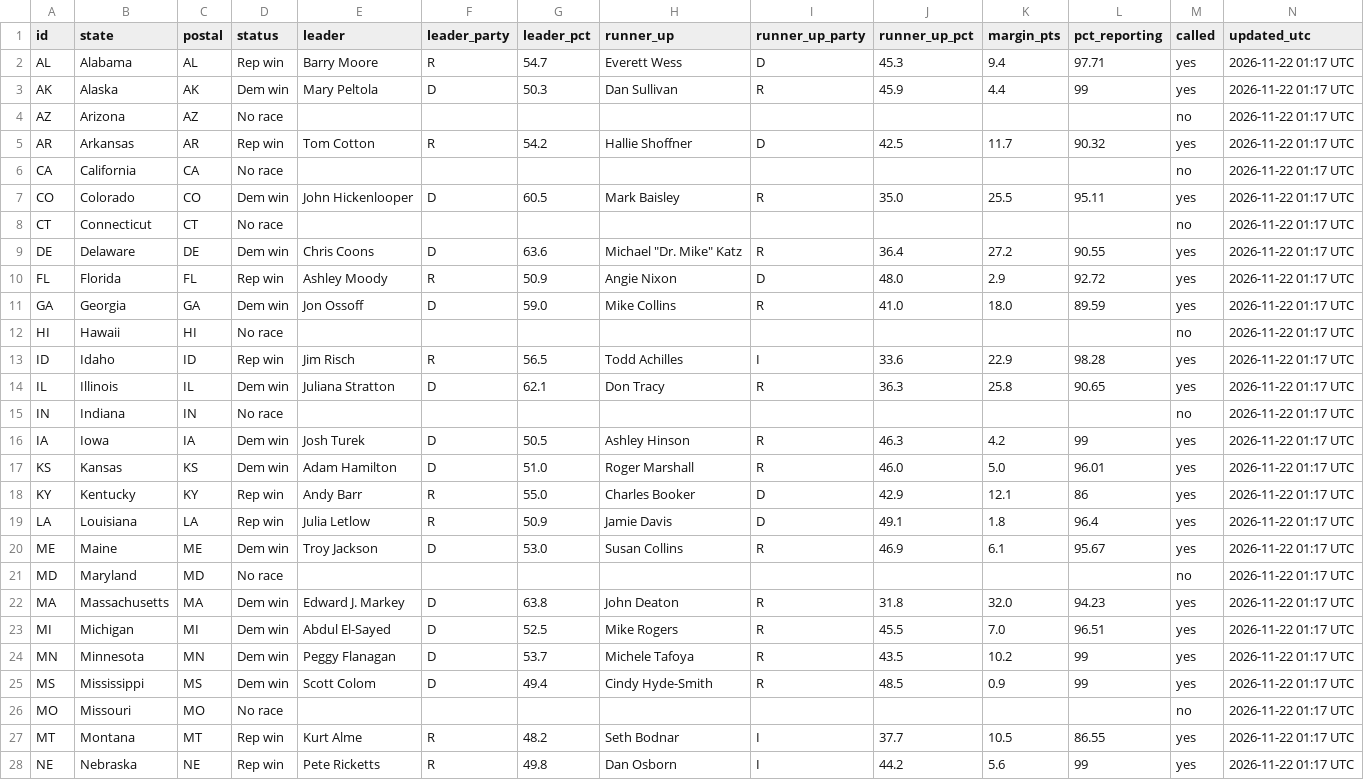
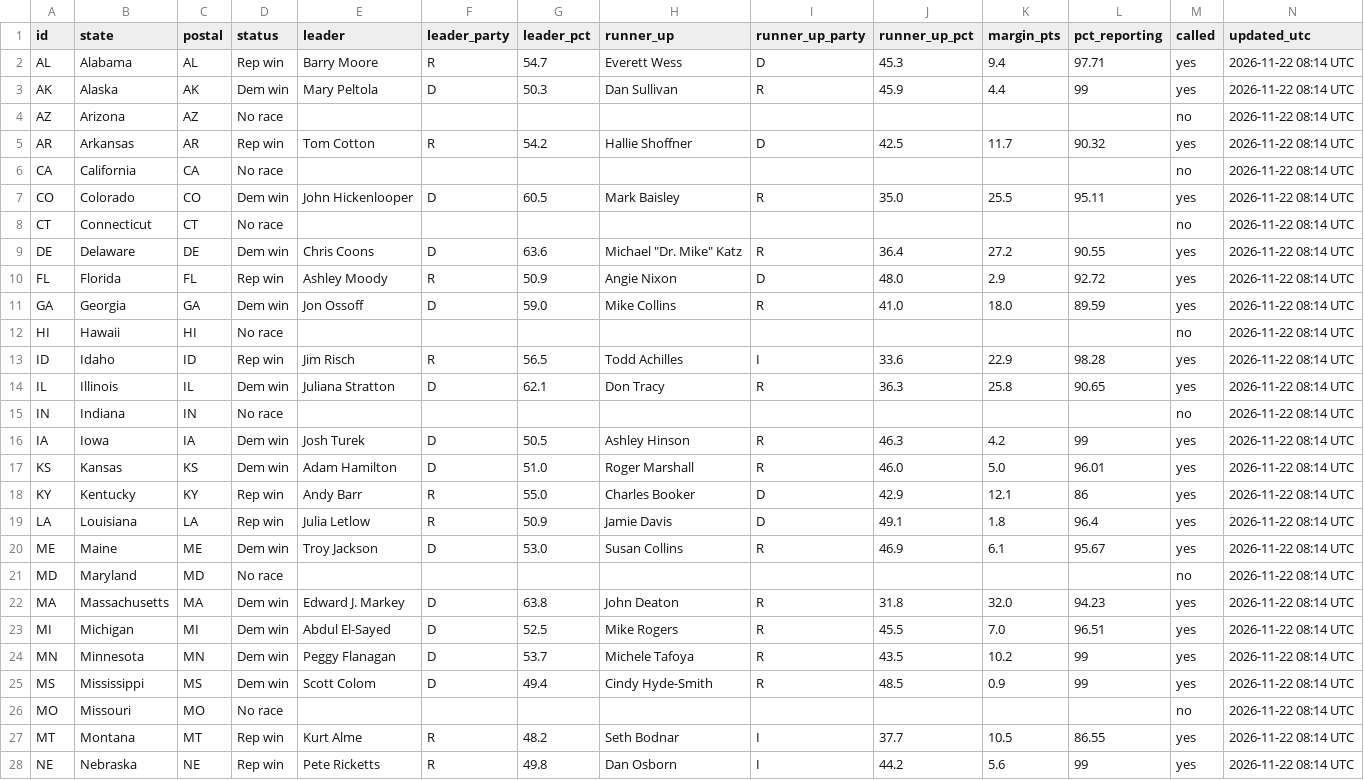
Before and after one commit to Agnarmm/BNAkos2026test, a CSV file: data/senate.csv, drawn as a sheet; only a part is shown; the diff covers the shown part only.

```diff
--- a/data/senate.csv
+++ b/data/senate.csv
@@ -1,28 +1,28 @@
 id,state,postal,status,leader,leader_party,leader_pct,runner_up,runner_up_party,runner_up_pct,margin_pts,pct_reporting,called,updated_utc
-AL,Alabama,AL,Rep win,Barry Moore,R,54.7,Everett Wess,D,45.3,9.4,97.71,yes,2026-11-22 01:17 UTC
-AK,Alaska,AK,Dem win,Mary Peltola,D,50.3,Dan Sullivan,R,45.9,4.4,99,yes,2026-11-22 01:17 UTC
-AZ,Arizona,AZ,No race,,,,,,,,,no,2026-11-22 01:17 UTC
-AR,Arkansas,AR,Rep win,Tom Cotton,R,54.2,Hallie Shoffner,D,42.5,11.7,90.32,yes,2026-11-22 01:17 UTC
-CA,California,CA,No race,,,,,,,,,no,2026-11-22 01:17 UTC
-CO,Colorado,CO,Dem win,John Hickenlooper,D,60.5,Mark Baisley,R,35.0,25.5,95.11,yes,2026-11-22 01:17 UTC
-CT,Connecticut,CT,No race,,,,,,,,,no,2026-11-22 01:17 UTC
-DE,Delaware,DE,Dem win,Chris Coons,D,63.6,"Michael ""Dr. Mike"" Katz",R,36.4,27.2,90.55,yes,2026-11-22 01:17 UTC
-FL,Florida,FL,Rep win,Ashley Moody,R,50.9,Angie Nixon,D,48.0,2.9,92.72,yes,2026-11-22 01:17 UTC
-GA,Georgia,GA,Dem win,Jon Ossoff,D,59.0,Mike Collins,R,41.0,18.0,89.59,yes,2026-11-22 01:17 UTC
-HI,Hawaii,HI,No race,,,,,,,,,no,2026-11-22 01:17 UTC
-ID,Idaho,ID,Rep win,Jim Risch,R,56.5,Todd Achilles,I,33.6,22.9,98.28,yes,2026-11-22 01:17 UTC
-IL,Illinois,IL,Dem win,Juliana Stratton,D,62.1,Don Tracy,R,36.3,25.8,90.65,yes,2026-11-22 01:17 UTC
-IN,Indiana,IN,No race,,,,,,,,,no,2026-11-22 01:17 UTC
-IA,Iowa,IA,Dem win,Josh Turek,D,50.5,Ashley Hinson,R,46.3,4.2,99,yes,2026-11-22 01:17 UTC
-KS,Kansas,KS,Dem win,Adam Hamilton,D,51.0,Roger Marshall,R,46.0,5.0,96.01,yes,2026-11-22 01:17 UTC
-KY,Kentucky,KY,Rep win,Andy Barr,R,55.0,Charles Booker,D,42.9,12.1,86,yes,2026-11-22 01:17 UTC
-LA,Louisiana,LA,Rep win,Julia Letlow,R,50.9,Jamie Davis,D,49.1,1.8,96.4,yes,2026-11-22 01:17 UTC
-ME,Maine,ME,Dem win,Troy Jackson,D,53.0,Susan Collins,R,46.9,6.1,95.67,yes,2026-11-22 01:17 UTC
-MD,Maryland,MD,No race,,,,,,,,,no,2026-11-22 01:17 UTC
-MA,Massachusetts,MA,Dem win,Edward J. Markey,D,63.8,John Deaton,R,31.8,32.0,94.23,yes,2026-11-22 01:17 UTC
-MI,Michigan,MI,Dem win,Abdul El-Sayed,D,52.5,Mike Rogers,R,45.5,7.0,96.51,yes,2026-11-22 01:17 UTC
-MN,Minnesota,MN,Dem win,Peggy Flanagan,D,53.7,Michele Tafoya,R,43.5,10.2,99,yes,2026-11-22 01:17 UTC
-MS,Mississippi,MS,Dem win,Scott Colom,D,49.4,Cindy Hyde-Smith,R,48.5,0.9,99,yes,2026-11-22 01:17 UTC
-MO,Missouri,MO,No race,,,,,,,,,no,2026-11-22 01:17 UTC
-MT,Montana,MT,Rep win,Kurt Alme,R,48.2,Seth Bodnar,I,37.7,10.5,86.55,yes,2026-11-22 01:17 UTC
-NE,Nebraska,NE,Rep win,Pete  Ricketts,R,49.8,Dan  Osborn,I,44.2,5.6,99,yes,2026-11-22 01:17 UTC
+AL,Alabama,AL,Rep win,Barry Moore,R,54.7,Everett Wess,D,45.3,9.4,97.71,yes,2026-11-22 08:14 UTC
+AK,Alaska,AK,Dem win,Mary Peltola,D,50.3,Dan Sullivan,R,45.9,4.4,99,yes,2026-11-22 08:14 UTC
+AZ,Arizona,AZ,No race,,,,,,,,,no,2026-11-22 08:14 UTC
+AR,Arkansas,AR,Rep win,Tom Cotton,R,54.2,Hallie Shoffner,D,42.5,11.7,90.32,yes,2026-11-22 08:14 UTC
+CA,California,CA,No race,,,,,,,,,no,2026-11-22 08:14 UTC
+CO,Colorado,CO,Dem win,John Hickenlooper,D,60.5,Mark Baisley,R,35.0,25.5,95.11,yes,2026-11-22 08:14 UTC
+CT,Connecticut,CT,No race,,,,,,,,,no,2026-11-22 08:14 UTC
+DE,Delaware,DE,Dem win,Chris Coons,D,63.6,"Michael ""Dr. Mike"" Katz",R,36.4,27.2,90.55,yes,2026-11-22 08:14 UTC
+FL,Florida,FL,Rep win,Ashley Moody,R,50.9,Angie Nixon,D,48.0,2.9,92.72,yes,2026-11-22 08:14 UTC
+GA,Georgia,GA,Dem win,Jon Ossoff,D,59.0,Mike Collins,R,41.0,18.0,89.59,yes,2026-11-22 08:14 UTC
+HI,Hawaii,HI,No race,,,,,,,,,no,2026-11-22 08:14 UTC
+ID,Idaho,ID,Rep win,Jim Risch,R,56.5,Todd Achilles,I,33.6,22.9,98.28,yes,2026-11-22 08:14 UTC
+IL,Illinois,IL,Dem win,Juliana Stratton,D,62.1,Don Tracy,R,36.3,25.8,90.65,yes,2026-11-22 08:14 UTC
+IN,Indiana,IN,No race,,,,,,,,,no,2026-11-22 08:14 UTC
+IA,Iowa,IA,Dem win,Josh Turek,D,50.5,Ashley Hinson,R,46.3,4.2,99,yes,2026-11-22 08:14 UTC
+KS,Kansas,KS,Dem win,Adam Hamilton,D,51.0,Roger Marshall,R,46.0,5.0,96.01,yes,2026-11-22 08:14 UTC
+KY,Kentucky,KY,Rep win,Andy Barr,R,55.0,Charles Booker,D,42.9,12.1,86,yes,2026-11-22 08:14 UTC
+LA,Louisiana,LA,Rep win,Julia Letlow,R,50.9,Jamie Davis,D,49.1,1.8,96.4,yes,2026-11-22 08:14 UTC
+ME,Maine,ME,Dem win,Troy Jackson,D,53.0,Susan Collins,R,46.9,6.1,95.67,yes,2026-11-22 08:14 UTC
+MD,Maryland,MD,No race,,,,,,,,,no,2026-11-22 08:14 UTC
+MA,Massachusetts,MA,Dem win,Edward J. Markey,D,63.8,John Deaton,R,31.8,32.0,94.23,yes,2026-11-22 08:14 UTC
+MI,Michigan,MI,Dem win,Abdul El-Sayed,D,52.5,Mike Rogers,R,45.5,7.0,96.51,yes,2026-11-22 08:14 UTC
+MN,Minnesota,MN,Dem win,Peggy Flanagan,D,53.7,Michele Tafoya,R,43.5,10.2,99,yes,2026-11-22 08:14 UTC
+MS,Mississippi,MS,Dem win,Scott Colom,D,49.4,Cindy Hyde-Smith,R,48.5,0.9,99,yes,2026-11-22 08:14 UTC
+MO,Missouri,MO,No race,,,,,,,,,no,2026-11-22 08:14 UTC
+MT,Montana,MT,Rep win,Kurt Alme,R,48.2,Seth Bodnar,I,37.7,10.5,86.55,yes,2026-11-22 08:14 UTC
+NE,Nebraska,NE,Rep win,Pete  Ricketts,R,49.8,Dan  Osborn,I,44.2,5.6,99,yes,2026-11-22 08:14 UTC
```
Also changed, not shown: 23 edited cells elsewhere in this file, data/house.csv.
